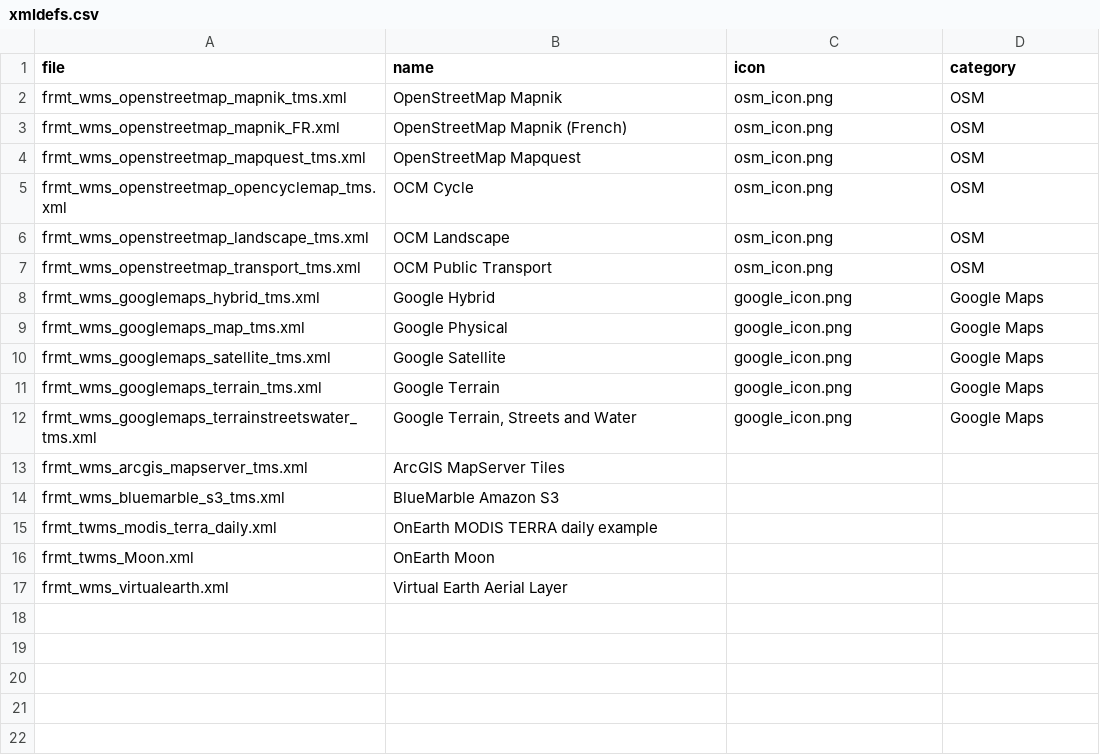
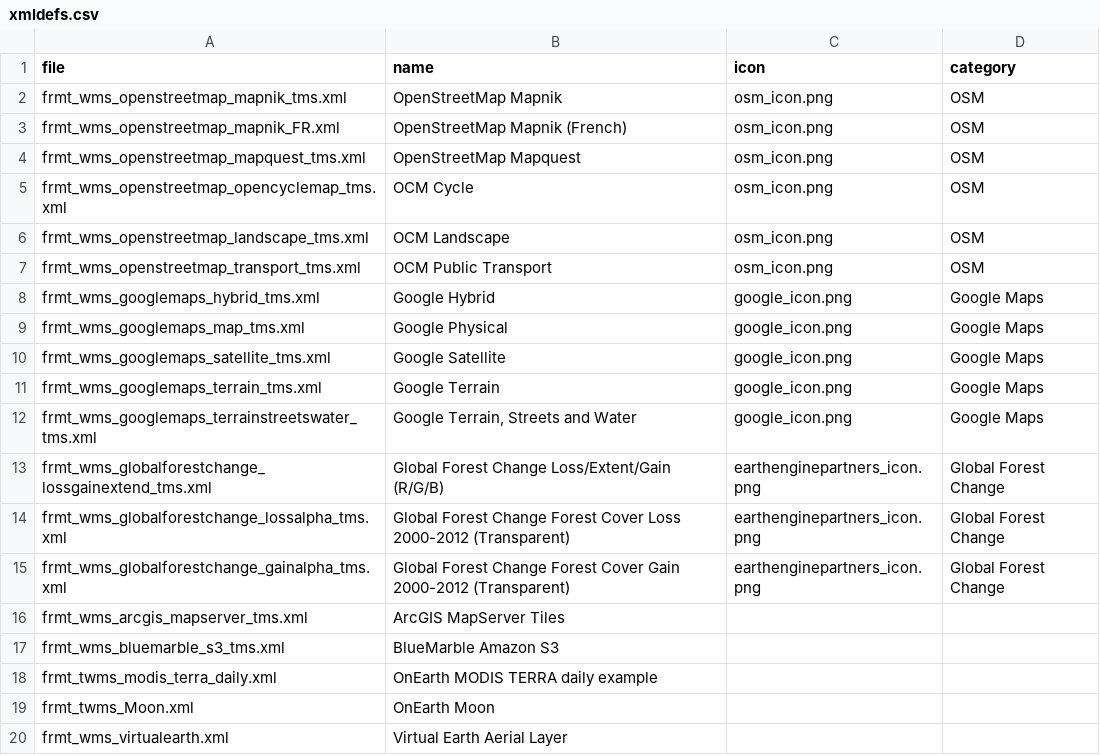
Before and after one commit to etiennesky/loadtmslayer, a CSV file: xml/xmldefs.csv, drawn as a sheet; the diff names each change by its address in the sheet, - before the commit and + after, or states it on an @@ line.

Commit message:
add Global Forest Change xml files

```diff
--- a/xml/xmldefs.csv
+++ b/xml/xmldefs.csv
+row 13: frmt_wms_globalforestchange_lossgainextend_tms.xml | Global Forest Change Loss/Extent/Gain (R/G/B) | earthenginepartners_icon.png | Global Forest Change
+row 14: frmt_wms_globalforestchange_lossalpha_tms.xml | Global Forest Change Forest Cover Loss 2000-2012 (Transparent) | earthenginepartners_icon.png | Global Forest Change
+row 15: frmt_wms_globalforestchange_gainalpha_tms.xml | Global Forest Change Forest Cover Gain 2000-2012 (Transparent) | earthenginepartners_icon.png | Global Forest Change
```
Also changed, not shown: 4 other files.
